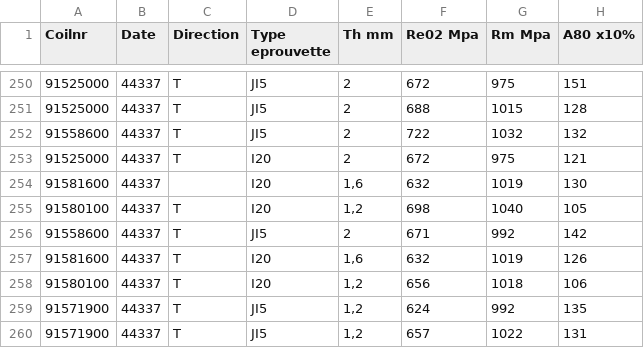
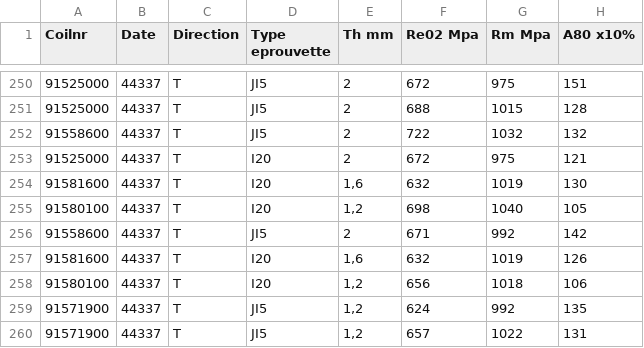
Before and after one commit to AntoinePagneux126/CS-PFE-Mechanical_Properties_Prediction, a CSV file: data/DP980GA_Galma1_upgrade.csv, drawn as a sheet; only a part is shown, gaps mark what is left out; the diff names each change by its address in the sheet, - before the commit and + after, or states it on an @@ line.

Commit message:
[*] Fix value in Galma

```diff
--- a/data/DP980GA_Galma1_upgrade.csv
+++ b/data/DP980GA_Galma1_upgrade.csv
-C254 (Direction): (empty)
+C254 (Direction): T
```
